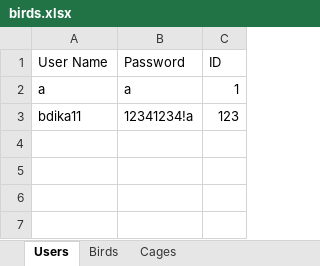
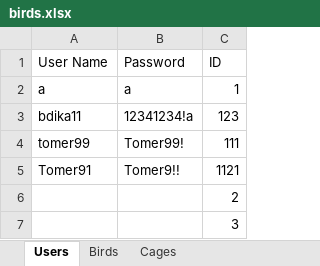
Before and after one commit to AvivHagag/Bird-Project-For-College, an Excel workbook: LoginPage/bin/Debug/net7.0-windows/Data/birds.xlsx, sheet Users, drawn as a sheet; values as stored, in another font and other column widths than the file's, no borders; the diff names each change by its address in the sheet, - before the commit and + after, or states it on an @@ line.

```diff
--- a/LoginPage/bin/Debug/net7.0-windows/Data/birds.xlsx (sheet Users)
+++ b/LoginPage/bin/Debug/net7.0-windows/Data/birds.xlsx (sheet Users)
+row 4: tomer99 | Tomer99! | 111
+row 5: Tomer91 | Tomer9!! | 1121
+row 6:  |  | 2
+row 7:  |  | 3
```
Also changed, not shown: 33 other files.
